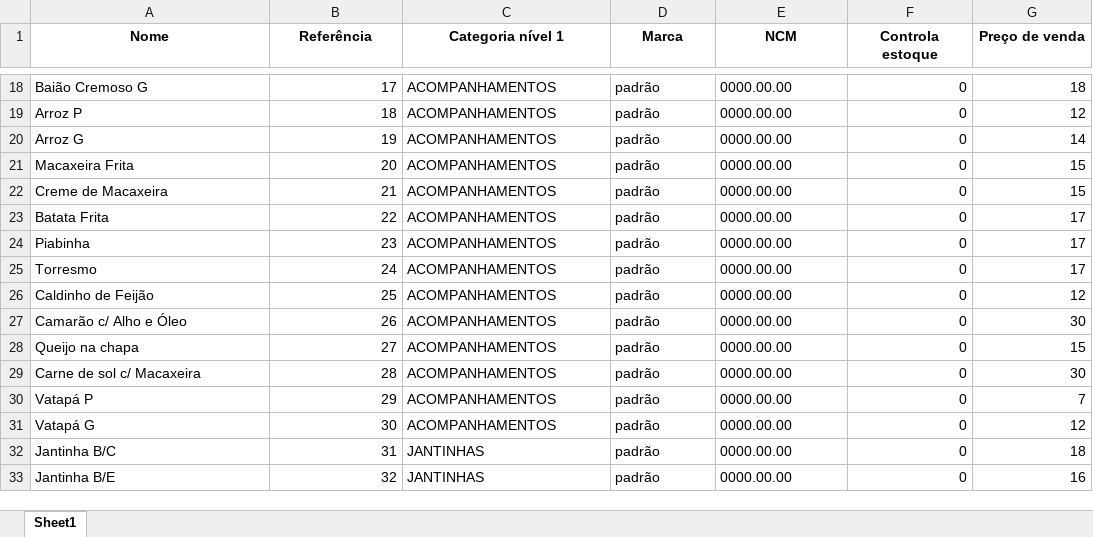
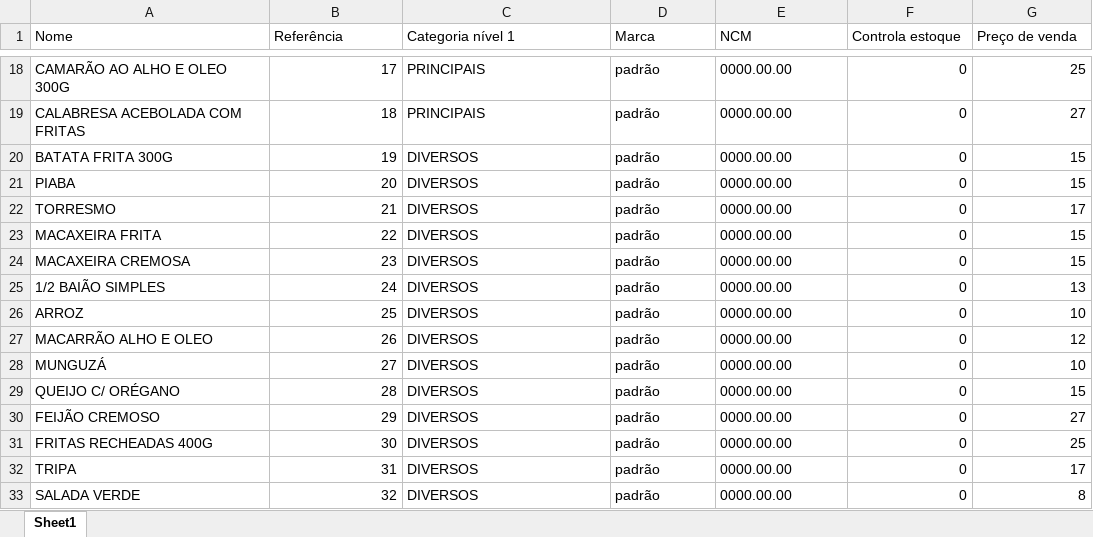
Before and after one commit to VictorJGB/ai-menu-extractor, an Excel workbook: output/cardapio.xlsx, sheet Sheet1, drawn as a sheet; only a part is shown, gaps mark what is left out; values as stored, in another font and other column widths than the file's, no borders; the diff covers the shown part only; the diff names each change by its address in the sheet, - before the commit and + after, or states it on an @@ line.

```diff
--- a/output/cardapio.xlsx (sheet Sheet1)
+++ b/output/cardapio.xlsx (sheet Sheet1)
@@ A1:G1 bold: on → off, alignment: center → left @@
-A18 (Nome): Baião Cremoso G
+A18 (Nome): CAMARÃO AO ALHO E OLEO 300G
-C18:C19 (Categoria nível 1): ACOMPANHAMENTOS
+C18:C19 (Categoria nível 1): PRINCIPAIS
-G18 (Preço de venda): 18
+G18 (Preço de venda): 25
-A19 (Nome): Arroz P
+A19 (Nome): CALABRESA ACEBOLADA COM FRITAS
-G19 (Preço de venda): 12
+G19 (Preço de venda): 27
-A20 (Nome): Arroz G
+A20 (Nome): BATATA FRITA 300G
-C20:C31 (Categoria nível 1): ACOMPANHAMENTOS
+C20:C31 (Categoria nível 1): DIVERSOS
-G20 (Preço de venda): 14
+G20 (Preço de venda): 15
-A21 (Nome): Macaxeira Frita
+A21 (Nome): PIABA
-A22 (Nome): Creme de Macaxeira
+A22 (Nome): TORRESMO
-G22 (Preço de venda): 15
+G22 (Preço de venda): 17
-A23 (Nome): Batata Frita
+A23 (Nome): MACAXEIRA FRITA
-G23:G24 (Preço de venda): 17
+G23:G24 (Preço de venda): 15
-A24 (Nome): Piabinha
+A24 (Nome): MACAXEIRA CREMOSA
-A25 (Nome): Torresmo
+A25 (Nome): 1/2 BAIÃO SIMPLES
-G25 (Preço de venda): 17
+G25 (Preço de venda): 13
-A26 (Nome): Caldinho de Feijão
+A26 (Nome): ARROZ
-G26 (Preço de venda): 12
+G26 (Preço de venda): 10
-A27 (Nome): Camarão c/ Alho e Óleo
+A27 (Nome): MACARRÃO ALHO E OLEO
-G27 (Preço de venda): 30
+G27 (Preço de venda): 12
-A28 (Nome): Queijo na chapa
+A28 (Nome): MUNGUZÁ
-G28 (Preço de venda): 15
+G28 (Preço de venda): 10
-A29 (Nome): Carne de sol c/ Macaxeira
+A29 (Nome): QUEIJO C/ ORÉGANO
-G29 (Preço de venda): 30
+G29 (Preço de venda): 15
-A30 (Nome): Vatapá P
+A30 (Nome): FEIJÃO CREMOSO
-G30 (Preço de venda): 7
+G30 (Preço de venda): 27
-A31 (Nome): Vatapá G
+A31 (Nome): FRITAS RECHEADAS 400G
-G31 (Preço de venda): 12
+G31 (Preço de venda): 25
-A32 (Nome): Jantinha B/C
+A32 (Nome): TRIPA
-C32:C33 (Categoria nível 1): JANTINHAS
+C32:C33 (Categoria nível 1): DIVERSOS
-G32 (Preço de venda): 18
+G32 (Preço de venda): 17
-A33 (Nome): Jantinha B/E
+A33 (Nome): SALADA VERDE
-G33 (Preço de venda): 16
+G33 (Preço de venda): 8
```
Also changed, not shown: 42 added rows and 96 edited cells elsewhere in this sheet, 3 other files.
